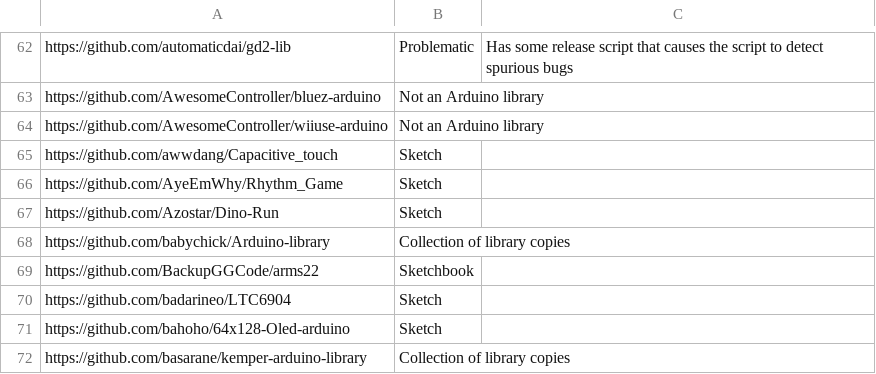
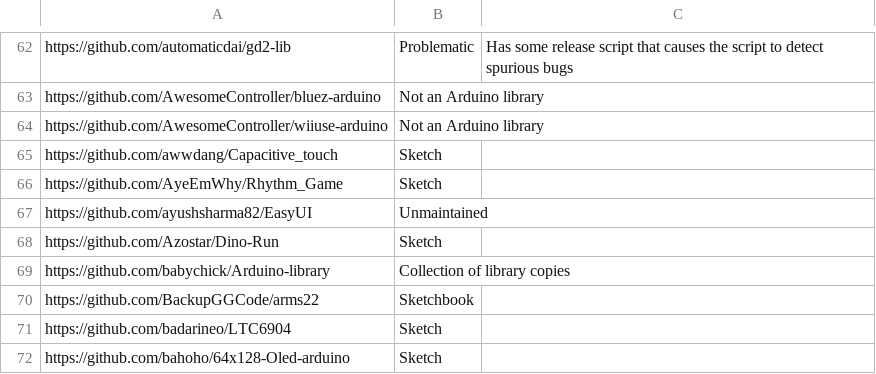
Before and after one commit to per1234/inolibbuglist, a CSV file: data/repository_blacklist.csv, drawn as a sheet; only a part is shown, gaps mark what is left out; the shorter side is filled out with more unchanged rows; the diff names each change by its address in the sheet, - before the commit and + after, or states it on an @@ line.

```diff
--- a/data/repository_blacklist.csv
+++ b/data/repository_blacklist.csv
+row 67: https://github.com/ayushsharma82/EasyUI | Unmaintained
```
Also changed, not shown: data/owner_blacklist.csv.
